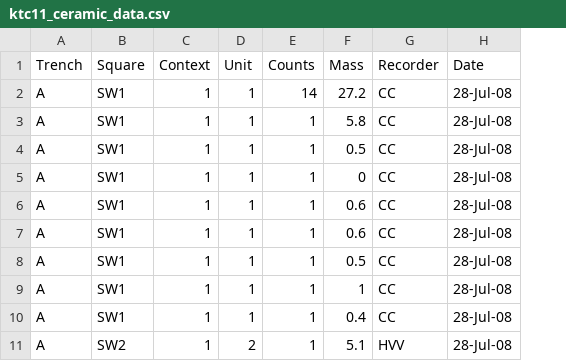
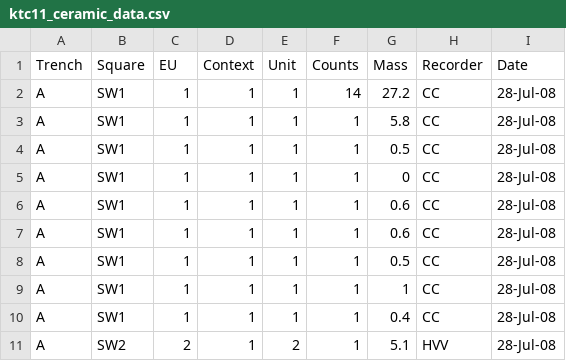
Before and after one commit to benmarwick/ktc11, a CSV file: analysis/data/ktc11_ceramic_data.csv, drawn as a sheet; only a part is shown; the diff names each change by its address in the sheet, - before the commit and + after, or states it on an @@ line.

Commit message:
change unit to EU, spell checking

```diff
--- a/analysis/data/ktc11_ceramic_data.csv
+++ b/analysis/data/ktc11_ceramic_data.csv
+column C (EU), rows 2-11: 1 | 1 | 1 | 1 | 1 | 1 | 1 | 1 | 1 | 2
```
Also changed, not shown: analysis/data/ktc11_lithic_data.csv, 8 other files.
